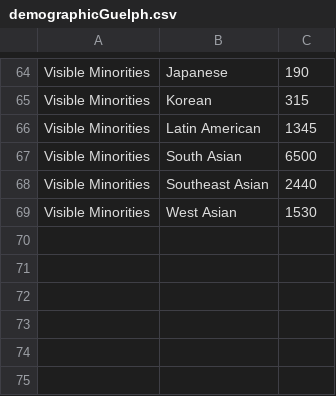
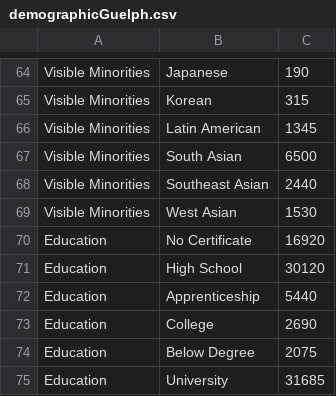
Before and after one commit to EricJMorgan/COVID-19ABMGuelphS20, a CSV file: demographicGuelph.csv, drawn as a sheet; only a part is shown, gaps mark what is left out; the diff names each change by its address in the sheet, - before the commit and + after, or states it on an @@ line.

Commit message:
update csv to include education

```diff
--- a/demographicGuelph.csv
+++ b/demographicGuelph.csv
+row 70: Education | No Certificate | 16920
+row 71: Education | High School | 30120
+row 72: Education | Apprenticeship | 5440
+row 73: Education | College | 2690
+row 74: Education | Below Degree | 2075
+row 75: Education | University | 31685
```
